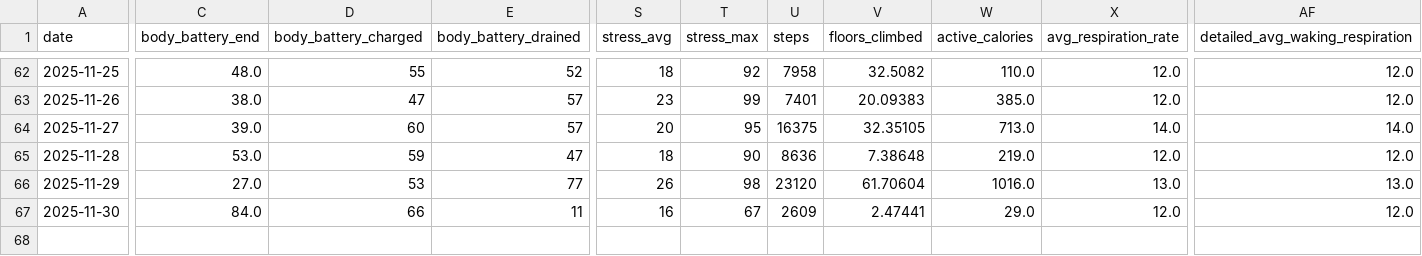
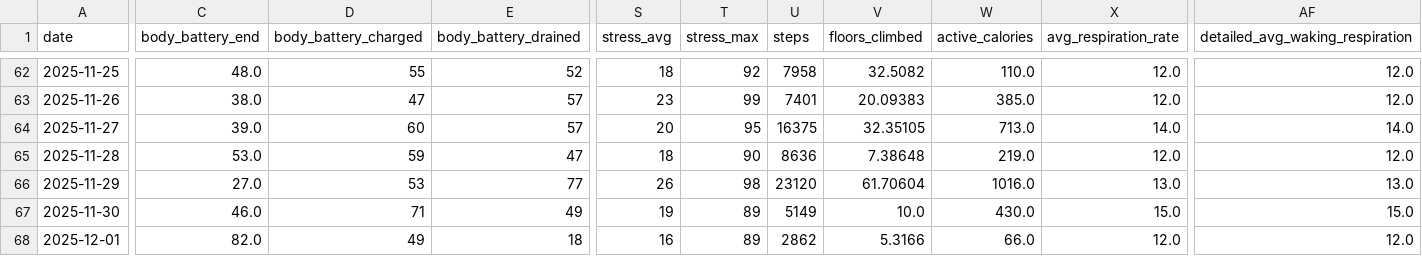
Before and after one commit to sergio-perilla/el_profe, a CSV file: data/health/daily_metrics.csv, drawn as a sheet; only a part is shown, gaps mark what is left out; rows hold the shown columns only; the diff covers the shown part only; the diff names each change by its address in the sheet, - before the commit and + after, or states it on an @@ line.

```diff
--- a/data/health/daily_metrics.csv
+++ b/data/health/daily_metrics.csv
-C67 (body_battery_end): 84.0
+C67 (body_battery_end): 46.0
-D67 (body_battery_charged): 66
+D67 (body_battery_charged): 71
-E67 (body_battery_drained): 11
+E67 (body_battery_drained): 49
-S67 (stress_avg): 16
+S67 (stress_avg): 19
-T67 (stress_max): 67
+T67 (stress_max): 89
-U67 (steps): 2609
+U67 (steps): 5149
-V67 (floors_climbed): 2.47441
+V67 (floors_climbed): 10.0
-W67 (active_calories): 29.0
+W67 (active_calories): 430.0
-X67 (avg_respiration_rate): 12.0
+X67 (avg_respiration_rate): 15.0
-AF67 (detailed_avg_waking_respiration): 12.0
+AF67 (detailed_avg_waking_respiration): 15.0
+row 68: 2025-12-01 | 82.0 | 49 | 18 | 16 | 89 | 2862 | 5.3166 | 66.0 | 12.0 | 12.0
```
Also changed, not shown: 2 edited cells elsewhere in this file, data/metadata/sync_log.csv, data/physiological/vo2_training_status.csv, 2 other files.
